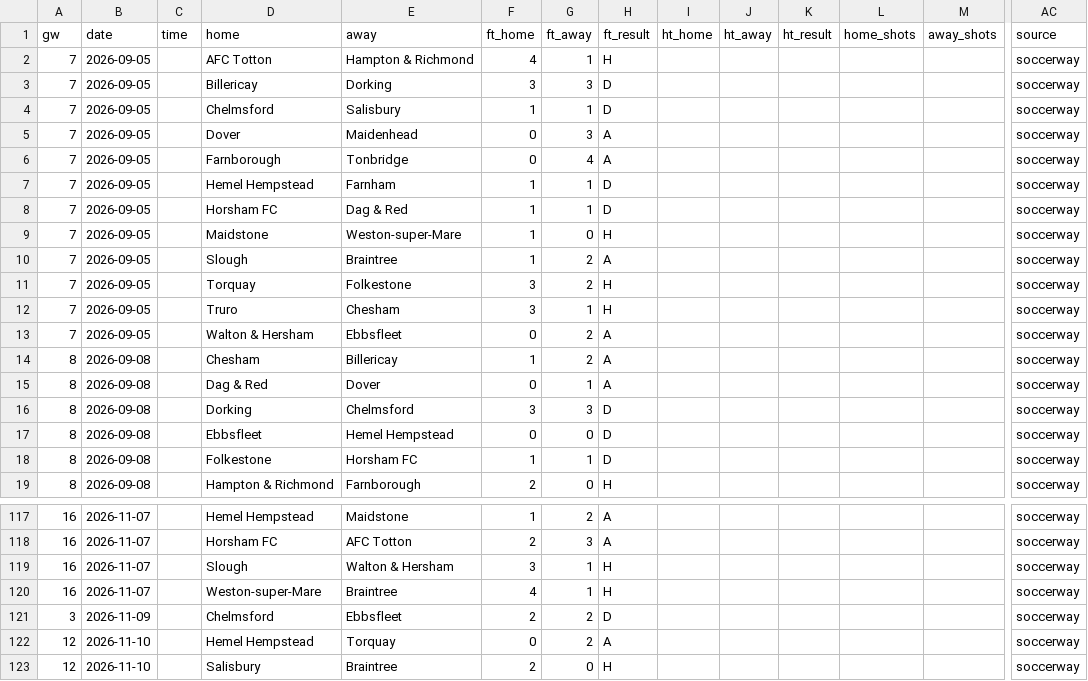
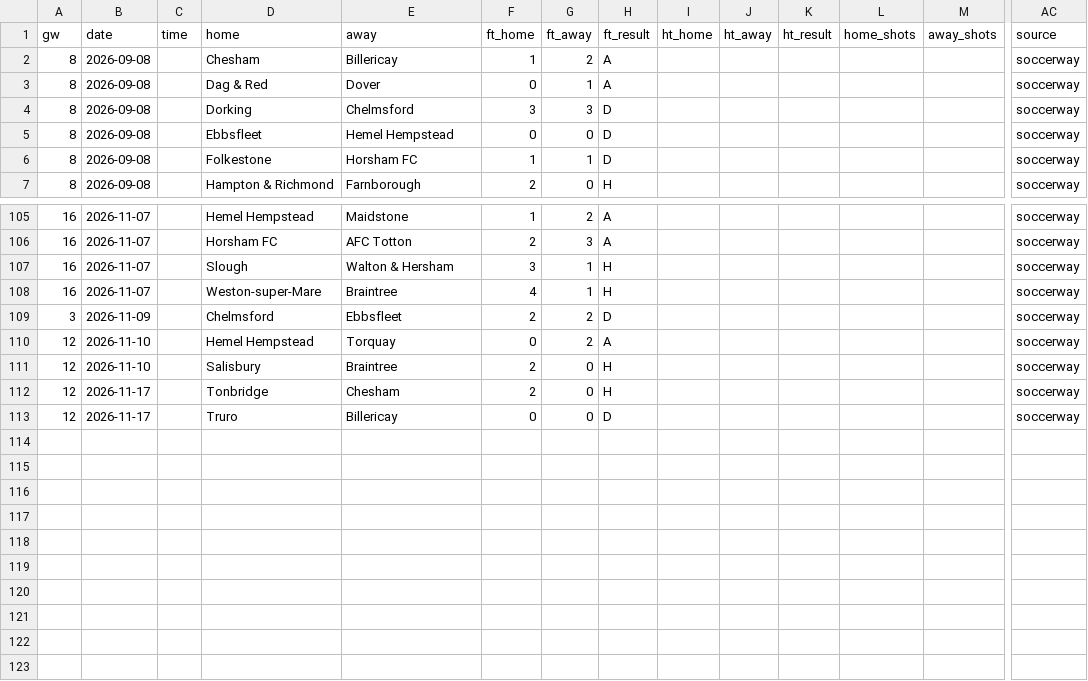
Before and after one commit to L1nu-X/open-matchday, a CSV file: data/ENG_6_national-league-south/results_2627.csv, drawn as a sheet; only a part is shown, gaps mark what is left out; removed rows and columns are numbered as before the commit, all else as after; rows hold the shown columns only; the diff names each change by its address in the sheet, - before the commit and + after, or states it on an @@ line.

```diff
--- a/data/ENG_6_national-league-south/results_2627.csv
+++ b/data/ENG_6_national-league-south/results_2627.csv
-row 2: 7 | 2026-09-05 |  | AFC Totton | Hampton & Richmond | 4 | 1 | H |  |  |  |  |  | soccerway
-row 3: 7 | 2026-09-05 |  | Billericay | Dorking | 3 | 3 | D |  |  |  |  |  | soccerway
-row 4: 7 | 2026-09-05 |  | Chelmsford | Salisbury | 1 | 1 | D |  |  |  |  |  | soccerway
-row 5: 7 | 2026-09-05 |  | Dover | Maidenhead | 0 | 3 | A |  |  |  |  |  | soccerway
-row 6: 7 | 2026-09-05 |  | Farnborough | Tonbridge | 0 | 4 | A |  |  |  |  |  | soccerway
-row 7: 7 | 2026-09-05 |  | Hemel Hempstead | Farnham | 1 | 1 | D |  |  |  |  |  | soccerway
-row 8: 7 | 2026-09-05 |  | Horsham FC | Dag & Red | 1 | 1 | D |  |  |  |  |  | soccerway
-row 9: 7 | 2026-09-05 |  | Maidstone | Weston-super-Mare | 1 | 0 | H |  |  |  |  |  | soccerway
-row 10: 7 | 2026-09-05 |  | Slough | Braintree | 1 | 2 | A |  |  |  |  |  | soccerway
-row 11: 7 | 2026-09-05 |  | Torquay | Folkestone | 3 | 2 | H |  |  |  |  |  | soccerway
-row 12: 7 | 2026-09-05 |  | Truro | Chesham | 3 | 1 | H |  |  |  |  |  | soccerway
-row 13: 7 | 2026-09-05 |  | Walton & Hersham | Ebbsfleet | 0 | 2 | A |  |  |  |  |  | soccerway
+row 112: 12 | 2026-11-17 |  | Tonbridge | Chesham | 2 | 0 | H |  |  |  |  |  | soccerway
+row 113: 12 | 2026-11-17 |  | Truro | Billericay | 0 | 0 | D |  |  |  |  |  | soccerway
```
Also changed, not shown: data/ENG_6_national-league-north/fixtures_2627.csv, data/ENG_6_national-league-north/results_2627.csv, 12 other files.
